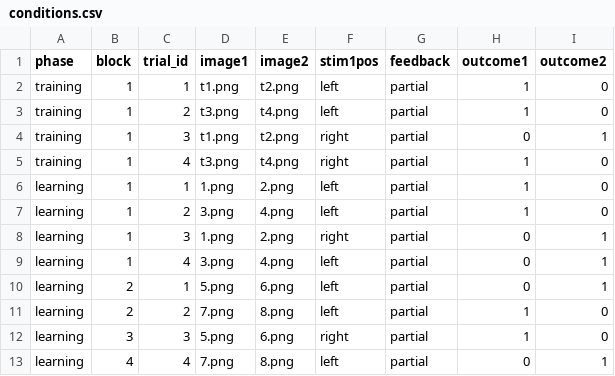
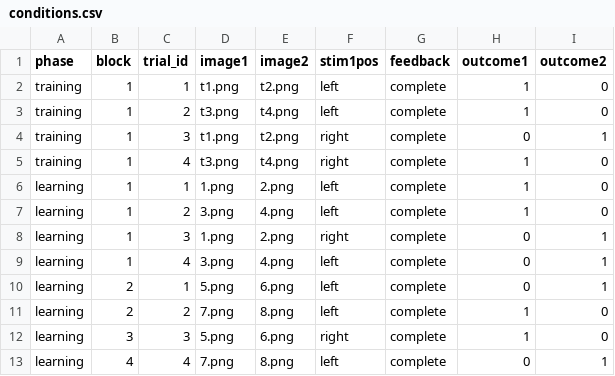
Before and after one commit to moltaire/rl-context-task, a CSV file: stim/conditions.csv, drawn as a sheet.

```diff
--- a/stim/conditions.csv
+++ b/stim/conditions.csv
@@ -1,13 +1,13 @@
 phase,block,trial_id,image1,image2,stim1pos,feedback,outcome1,outcome2
-"training",1,1,"t1.png","t2.png","left","partial",1,0
-"training",1,2,"t3.png","t4.png","left","partial",1,0
-"training",1,3,"t1.png","t2.png","right","partial",0,1
-"training",1,4,"t3.png","t4.png","right","partial",1,0
-"learning",1,1,"1.png","2.png","left","partial",1,0
-"learning",1,2,"3.png","4.png","left","partial",1,0
-"learning",1,3,"1.png","2.png","right","partial",0,1
-"learning",1,4,"3.png","4.png","left","partial",0,1
-"learning",2,1,"5.png","6.png","left","partial",0,1
-"learning",2,2,"7.png","8.png","left","partial",1,0
-"learning",3,3,"5.png","6.png","right","partial",1,0
-"learning",4,4,"7.png","8.png","left","partial",0,1
+"training",1,1,"t1.png","t2.png","left","complete",1,0
+"training",1,2,"t3.png","t4.png","left","complete",1,0
+"training",1,3,"t1.png","t2.png","right","complete",0,1
+"training",1,4,"t3.png","t4.png","right","complete",1,0
+"learning",1,1,"1.png","2.png","left","complete",1,0
+"learning",1,2,"3.png","4.png","left","complete",1,0
+"learning",1,3,"1.png","2.png","right","complete",0,1
+"learning",1,4,"3.png","4.png","left","complete",0,1
+"learning",2,1,"5.png","6.png","left","complete",0,1
+"learning",2,2,"7.png","8.png","left","complete",1,0
+"learning",3,3,"5.png","6.png","right","complete",1,0
+"learning",4,4,"7.png","8.png","left","complete",0,1
```
Also changed, not shown: 3 other files.
